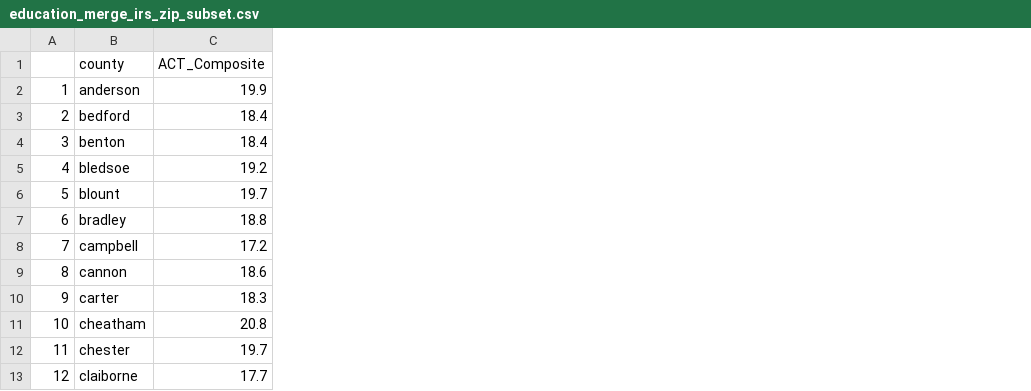
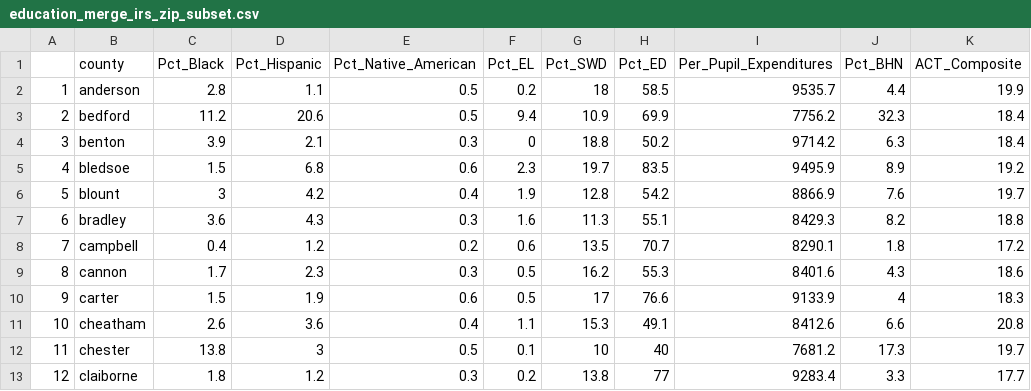
Before and after one commit to suhasinipallai/Education_IRS_Zipcode_dq4, a CSV file: r-objects/education_merge_irs_zip_subset.csv, drawn as a sheet; only a part is shown; the diff names each change by its address in the sheet, - before the commit and + after, or states it on an @@ line.

Commit message:
irs - all 5 yrs data merged

```diff
--- a/r-objects/education_merge_irs_zip_subset.csv
+++ b/r-objects/education_merge_irs_zip_subset.csv
+column C (Pct_Black), rows 2-13: 2.8 | 11.2 | 3.9 | 1.5 | 3 | 3.6 | 0.4 | 1.7 | 1.5 | 2.6 | 13.8 | 1.8
+column D (Pct_Hispanic), rows 2-13: 1.1 | 20.6 | 2.1 | 6.8 | 4.2 | 4.3 | 1.2 | 2.3 | 1.9 | 3.6 | 3 | 1.2
+column E (Pct_Native_American), rows 2-13: 0.5 | 0.5 | 0.3 | 0.6 | 0.4 | 0.3 | 0.2 | 0.3 | 0.6 | 0.4 | 0.5 | 0.3
+column F (Pct_EL), rows 2-13: 0.2 | 9.4 | 0 | 2.3 | 1.9 | 1.6 | 0.6 | 0.5 | 0.5 | 1.1 | 0.1 | 0.2
+column G (Pct_SWD), rows 2-13: 18 | 10.9 | 18.8 | 19.7 | 12.8 | 11.3 | 13.5 | 16.2 | 17 | 15.3 | 10 | 13.8
+column H (Pct_ED), rows 2-13: 58.5 | 69.9 | 50.2 | 83.5 | 54.2 | 55.1 | 70.7 | 55.3 | 76.6 | 49.1 | 40 | 77
+column I (Per_Pupil_Expenditures), rows 2-13: 9535.7 | 7756.2 | 9714.2 | 9495.9 | 8866.9 | 8429.3 | 8290.1 | 8401.6 | 9133.9 | 8412.6 | 7681.2 | 9283.4
+column J (Pct_BHN), rows 2-13: 4.4 | 32.3 | 6.3 | 8.9 | 7.6 | 8.2 | 1.8 | 4.3 | 4 | 6.6 | 17.3 | 3.3
```
Also changed, not shown: r-objects/education_df_plus_3.csv, 14 other files.
